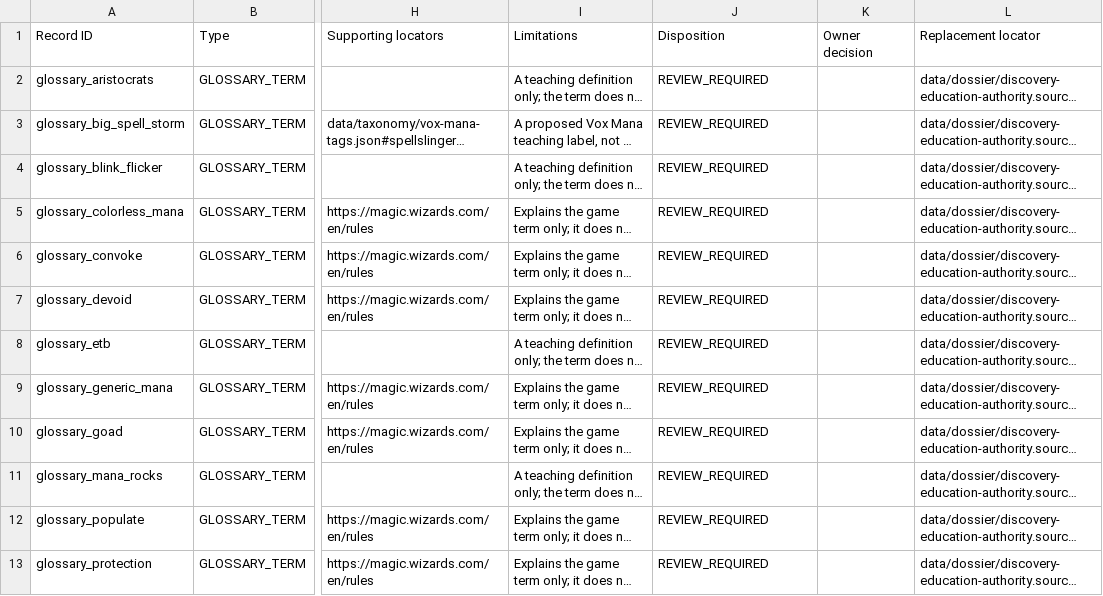
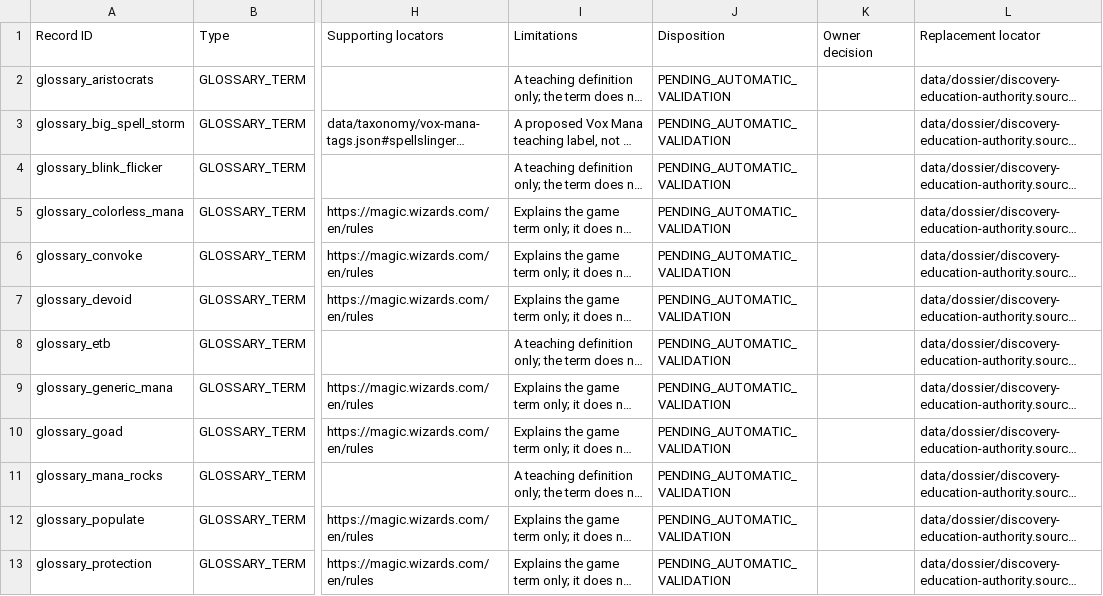
Before and after one commit to rboles84/mtgSiteWIP, a TSV file: docs/audits/vm551-all-37-dossier-closeout/approval-packet-3-discovery-education.tsv, drawn as a sheet; only a part is shown, gaps mark what is left out; long unchanged cells end in …; the diff covers the shown part only; the diff names each change by its address in the sheet, - before the commit and + after, or states it on an @@ line.

Commit message:
feat(vm551): promote factual discovery education

```diff
--- a/docs/audits/vm551-all-37-dossier-closeout/approval-packet-3-discovery-education.tsv
+++ b/docs/audits/vm551-all-37-dossier-closeout/approval-packet-3-discovery-education.tsv
-J2:J13 (Disposition): REVIEW_REQUIRED
+J2:J13 (Disposition): PENDING_AUTOMATIC_VALIDATION
```
Also changed, not shown: 12 edited cells elsewhere in this file, 18 other files.
